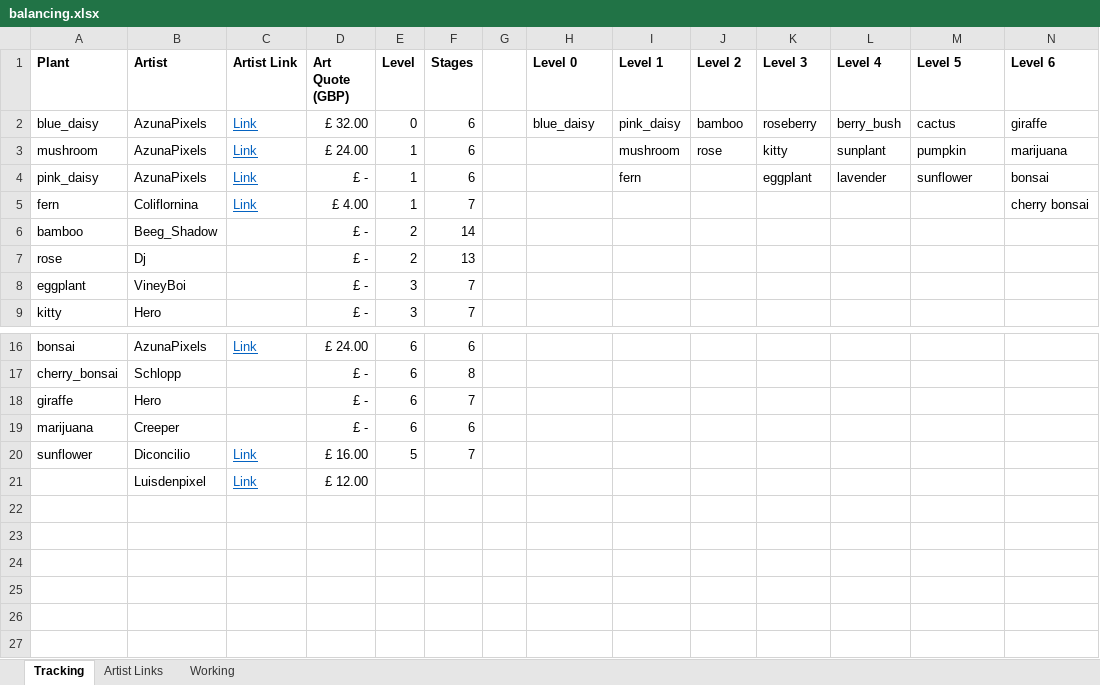
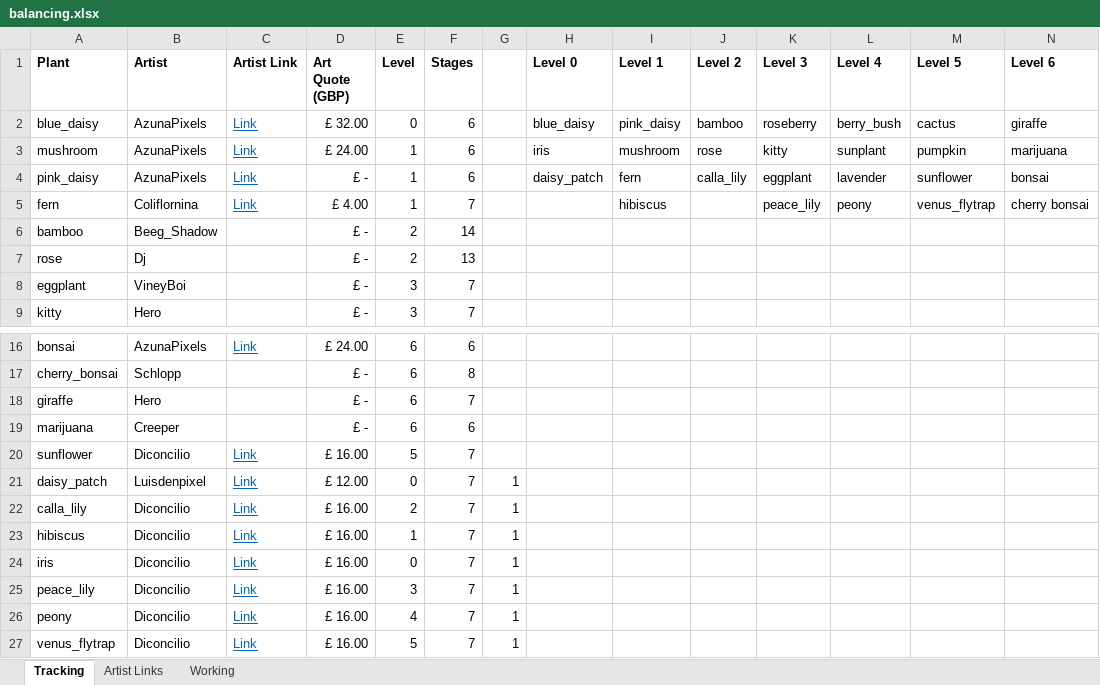
Before and after one commit to Voxel-Fox-Ltd/Flower, an Excel workbook: images/balancing.xlsx, sheet Tracking, drawn as a sheet; only a part is shown, gaps mark what is left out; values as stored, in another font and other column widths than the file's, no borders; conditional formats not drawn; removed rows and columns are numbered as before the commit, all else as after; the diff names each change by its address in the sheet, - before the commit and + after, or states it on an @@ line.

Commit message:
Have level 0 flowers also appear in the store as a choice from the database

```diff
--- a/images/balancing.xlsx (sheet Tracking)
+++ b/images/balancing.xlsx (sheet Tracking)
-H3 (Level 0): (empty)
+H3 (Level 0): iris
-H4 (Level 0): (empty)
+H4 (Level 0): daisy_patch
-J4 (Level 2): (empty)
+J4 (Level 2): calla_lily
-I5 (Level 1): (empty)
+I5 (Level 1): hibiscus
-K5 (Level 3): (empty)
+K5 (Level 3): peace_lily
-L5 (Level 4): (empty)
+L5 (Level 4): peony
-M5 (Level 5): (empty)
+M5 (Level 5): venus_flytrap
-row 21:  | Luisdenpixel | Link | £ 12.00
+row 21: daisy_patch | Luisdenpixel | Link | £ 12.00 | 0 | 7 | 1
+row 22: calla_lily | Diconcilio | Link | £ 16.00 | 2 | 7 | 1
+row 23: hibiscus | Diconcilio | Link | £ 16.00 | 1 | 7 | 1
+row 24: iris | Diconcilio | Link | £ 16.00 | 0 | 7 | 1
+row 25: peace_lily | Diconcilio | Link | £ 16.00 | 3 | 7 | 1
+row 26: peony | Diconcilio | Link | £ 16.00 | 4 | 7 | 1
+row 27: venus_flytrap | Diconcilio | Link | £ 16.00 | 5 | 7 | 1
```
Also changed, not shown: 3 other files.
